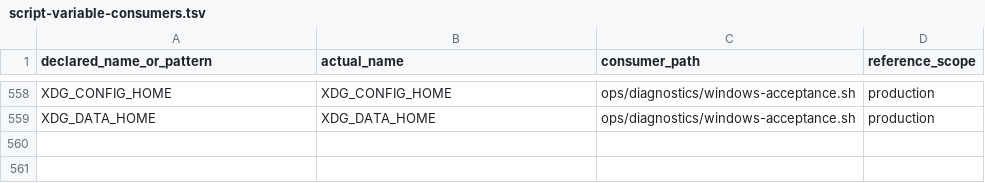
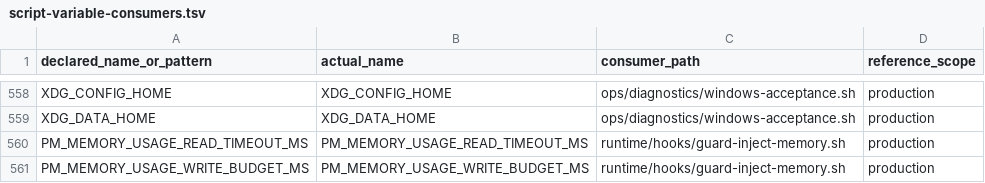
Before and after one commit to screenleon/pm-dispatch, a TSV file: docs/architecture/script-variable-consumers.tsv, drawn as a sheet; only a part is shown, gaps mark what is left out; the diff names each change by its address in the sheet, - before the commit and + after, or states it on an @@ line.

```diff
--- a/docs/architecture/script-variable-consumers.tsv
+++ b/docs/architecture/script-variable-consumers.tsv
+row 560: PM_MEMORY_USAGE_READ_TIMEOUT_MS | PM_MEMORY_USAGE_READ_TIMEOUT_MS | runtime/hooks/guard-inject-memory.sh | production
+row 561: PM_MEMORY_USAGE_WRITE_BUDGET_MS | PM_MEMORY_USAGE_WRITE_BUDGET_MS | runtime/hooks/guard-inject-memory.sh | production
```
Also changed, not shown: docs/architecture/script-variable-inventory.tsv, 4 other files.
